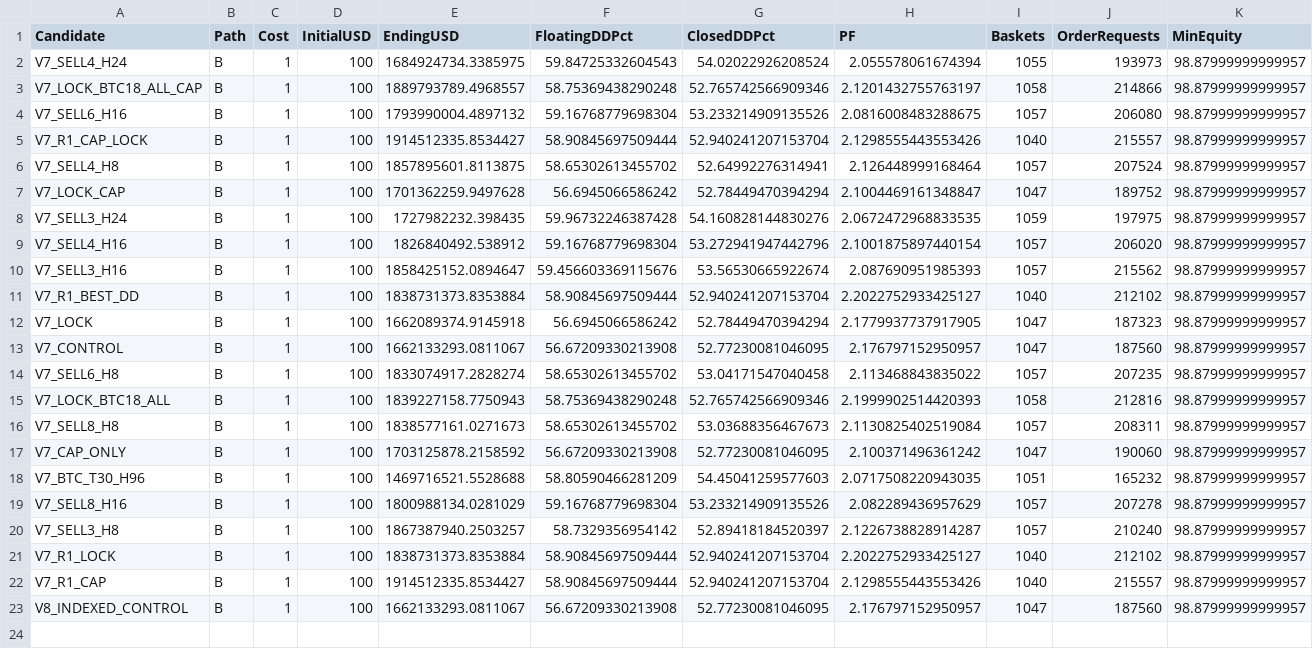
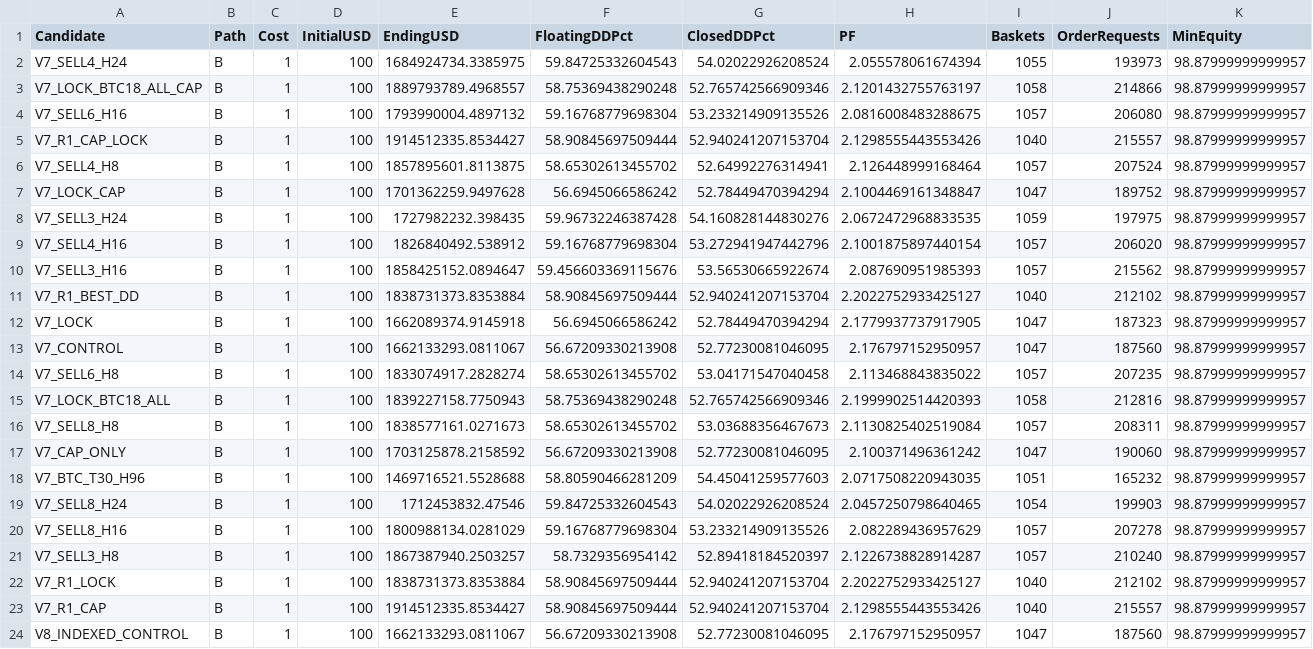
Before and after one commit to rizanrizan93/Forex-scanner, a CSV file: research/v8_native_10b/NATIVE_RESULTS_V8.csv, drawn as a sheet; only a part is shown; rows hold the shown columns only; the diff names each change by its address in the sheet, - before the commit and + after, or states it on an @@ line.

Commit message:
research(v8): record rejected TP8 H24 native retry

```diff
--- a/research/v8_native_10b/NATIVE_RESULTS_V8.csv
+++ b/research/v8_native_10b/NATIVE_RESULTS_V8.csv
+row 19: V7_SELL8_H24 | B | 1 | 100 | 1712453832.47546 | 59.84725332604543 | 54.02022926208524 | 2.0457250798640465 | 1054 | 199903 | 98.87999999999957
```
Also changed, not shown: 4 other files.
